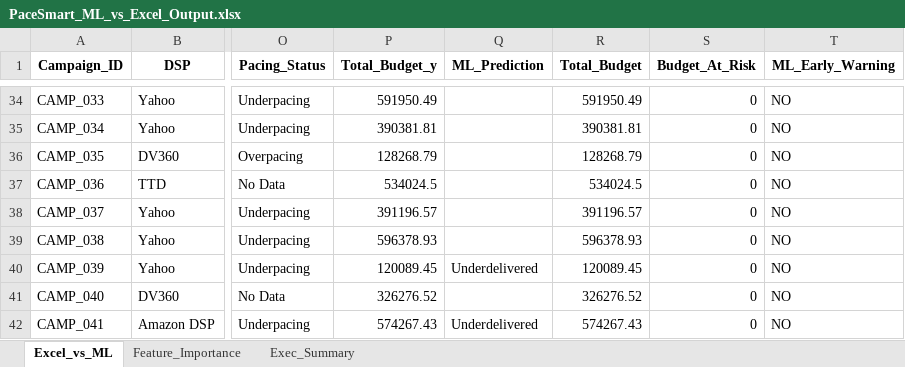
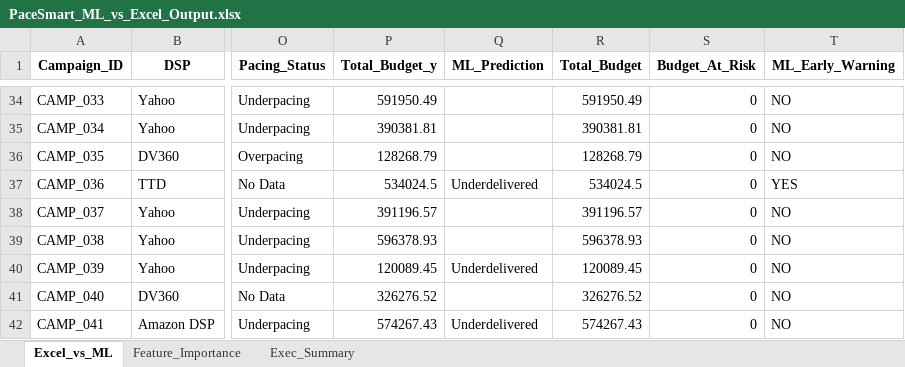
Before and after one commit to nikkumar12/pacing-dashboard, an Excel workbook: PaceSmart_ML_vs_Excel_Output.xlsx, sheet Excel_vs_ML, drawn as a sheet; only a part is shown, gaps mark what is left out; values as stored, in another font and other column widths than the file's, no borders; the diff names each change by its address in the sheet, - before the commit and + after, or states it on an @@ line.

```diff
--- a/PaceSmart_ML_vs_Excel_Output.xlsx (sheet Excel_vs_ML)
+++ b/PaceSmart_ML_vs_Excel_Output.xlsx (sheet Excel_vs_ML)
-Q37 (ML_Prediction): (empty)
+Q37 (ML_Prediction): Underdelivered
-T37 (ML_Early_Warning): NO
+T37 (ML_Early_Warning): YES
```
Also changed, not shown: sheet Feature_Importance, sheet Exec_Summary.
